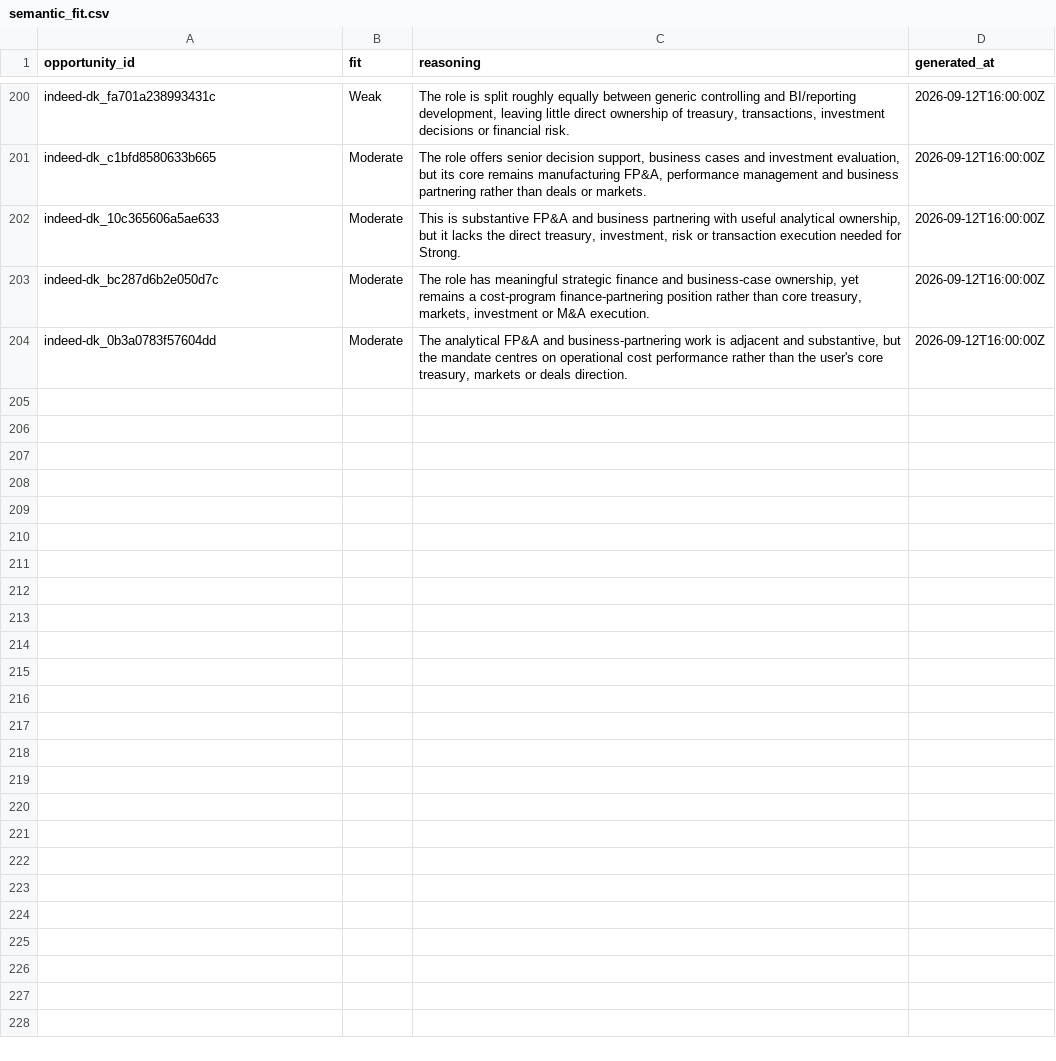
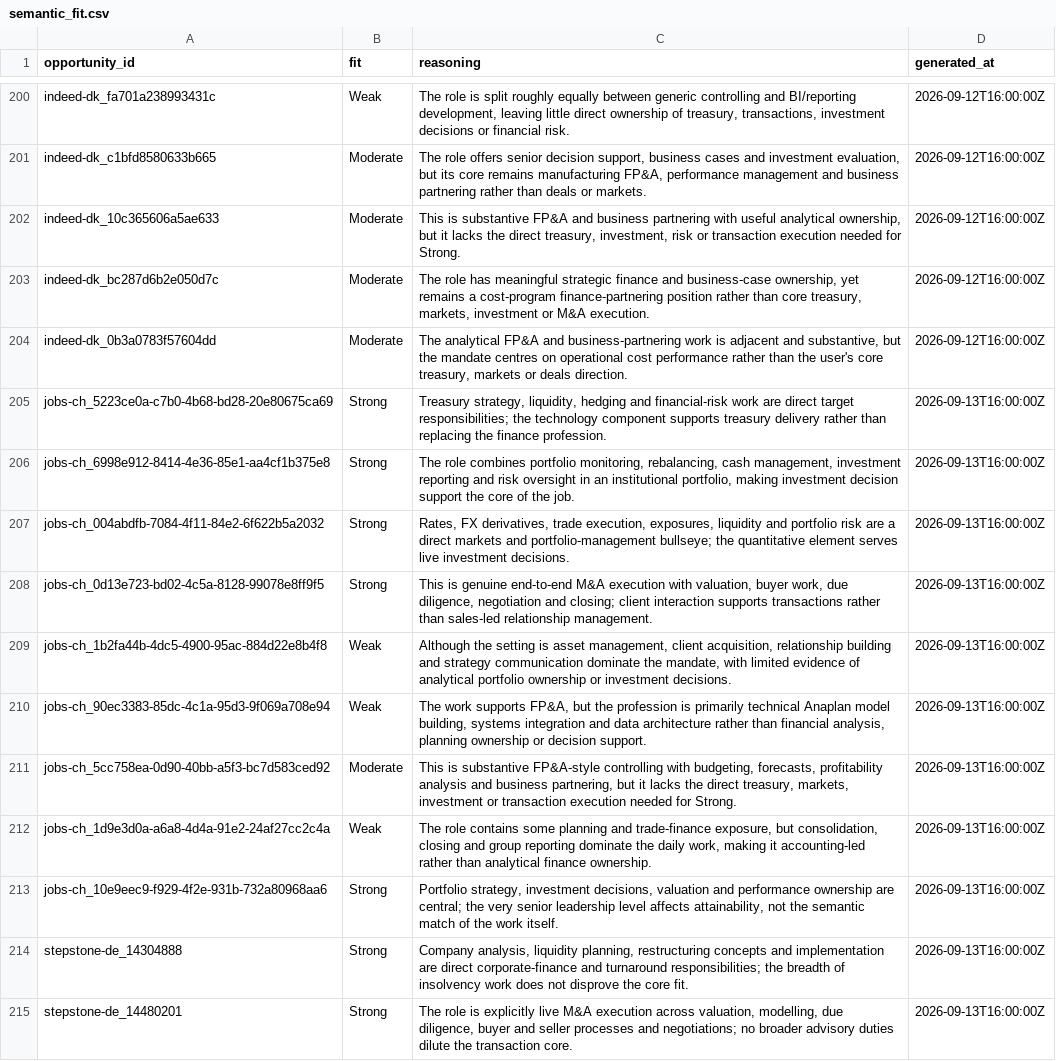
Before and after one commit to ORosa10/ProfessionalDashboard, a CSV file: data/semantic_fit.csv, drawn as a sheet; only a part is shown, gaps mark what is left out; the diff covers the shown part only; the diff names each change by its address in the sheet, - before the commit and + after, or states it on an @@ line.

Commit message:
Run daily G to C email-alert batch for 2026-09-13

```diff
--- a/data/semantic_fit.csv
+++ b/data/semantic_fit.csv
+row 205: jobs-ch_5223ce0a-c7b0-4b68-bd28-20e80675ca69 | Strong | Treasury strategy, liquidity, hedging and financial-risk work are direct target responsibilities; the technology component supports treasury delivery rather than replacing the finance profession. | 2026-09-13T16:00:00Z
+row 206: jobs-ch_6998e912-8414-4e36-85e1-aa4cf1b375e8 | Strong | The role combines portfolio monitoring, rebalancing, cash management, investment reporting and risk oversight in an institutional portfolio, making investment decision support the core of the job. | 2026-09-13T16:00:00Z
+row 207: jobs-ch_004abdfb-7084-4f11-84e2-6f622b5a2032 | Strong | Rates, FX derivatives, trade execution, exposures, liquidity and portfolio risk are a direct markets and portfolio-management bullseye; the quantitative element serves live investment decisions. | 2026-09-13T16:00:00Z
+row 208: jobs-ch_0d13e723-bd02-4c5a-8128-99078e8ff9f5 | Strong | This is genuine end-to-end M&A execution with valuation, buyer work, due diligence, negotiation and closing; client interaction supports transactions rather than sales-led relationship management. | 2026-09-13T16:00:00Z
+row 209: jobs-ch_1b2fa44b-4dc5-4900-95ac-884d22e8b4f8 | Weak | Although the setting is asset management, client acquisition, relationship building and strategy communication dominate the mandate, with limited evidence of analytical portfolio ownership or investment decisions. | 2026-09-13T16:00:00Z
+row 210: jobs-ch_90ec3383-85dc-4c1a-95d3-9f069a708e94 | Weak | The work supports FP&A, but the profession is primarily technical Anaplan model building, systems integration and data architecture rather than financial analysis, planning ownership or decision support. | 2026-09-13T16:00:00Z
+row 211: jobs-ch_5cc758ea-0d90-40bb-a5f3-bc7d583ced92 | Moderate | This is substantive FP&A-style controlling with budgeting, forecasts, profitability analysis and business partnering, but it lacks the direct treasury, markets, investment or transaction execution needed for Strong. | 2026-09-13T16:00:00Z
+row 212: jobs-ch_1d9e3d0a-a6a8-4d4a-91e2-24af27cc2c4a | Weak | The role contains some planning and trade-finance exposure, but consolidation, closing and group reporting dominate the daily work, making it accounting-led rather than analytical finance ownership. | 2026-09-13T16:00:00Z
+row 213: jobs-ch_10e9eec9-f929-4f2e-931b-732a80968aa6 | Strong | Portfolio strategy, investment decisions, valuation and performance ownership are central; the very senior leadership level affects attainability, not the semantic match of the work itself. | 2026-09-13T16:00:00Z
+row 214: stepstone-de_14304888 | Strong | Company analysis, liquidity planning, restructuring concepts and implementation are direct corporate-finance and turnaround responsibilities; the breadth of insolvency work does not disprove the core fit. | 2026-09-13T16:00:00Z
+row 215: stepstone-de_14480201 | Strong | The role is explicitly live M&A execution across valuation, modelling, due diligence, buyer and seller processes and negotiations; no broader advisory duties dilute the transaction core. | 2026-09-13T16:00:00Z
```
Also changed, not shown: 11 added rows elsewhere in this file, 1 other file.
